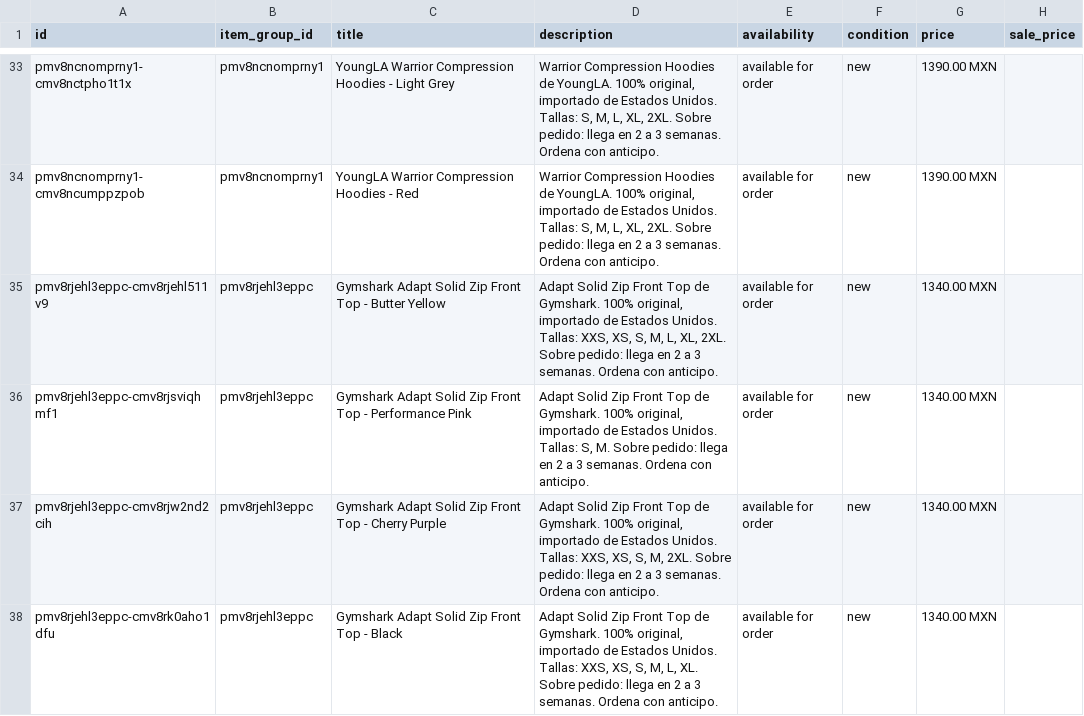
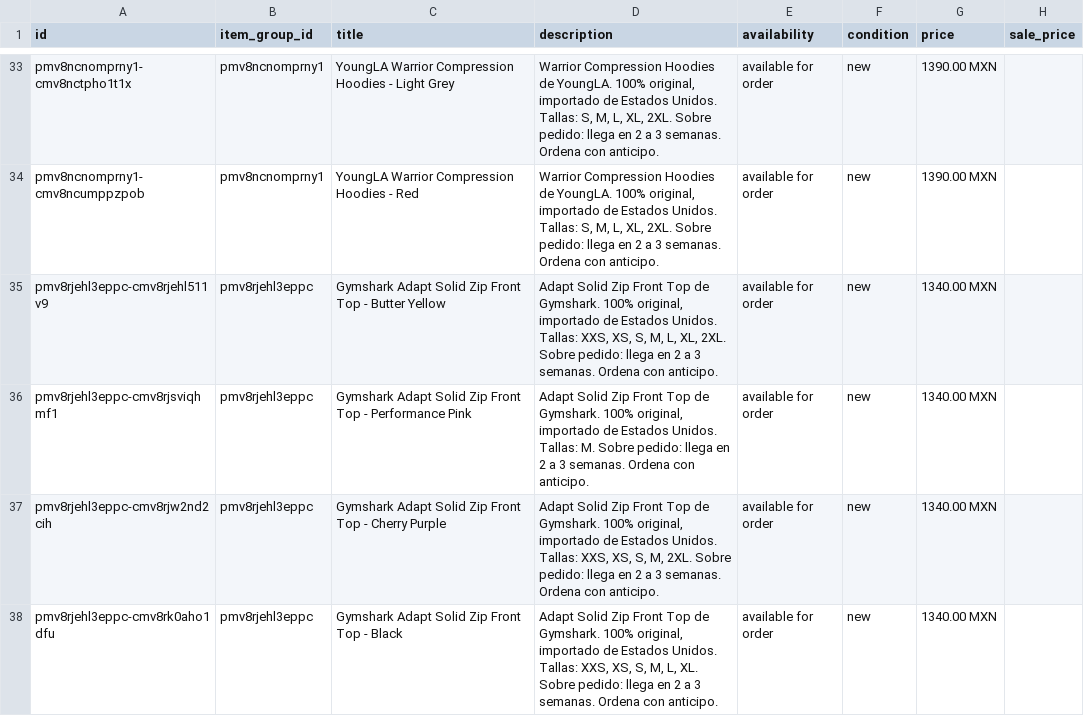
Before and after one commit to FITWEARMX/tienda, a CSV file: facebook.csv, drawn as a sheet; only a part is shown, gaps mark what is left out; the diff covers the shown part only; the diff names each change by its address in the sheet, - before the commit and + after, or states it on an @@ line.

Commit message:
Actualizar tienda (342 productos)

```diff
--- a/facebook.csv
+++ b/facebook.csv
-D36 (description): …Unidos. Tallas: S, M. Sobre…
+D36 (description): …Unidos. Tallas: M. Sobre…
```
Also changed, not shown: 7 edited cells elsewhere in this file, 2 other files.
